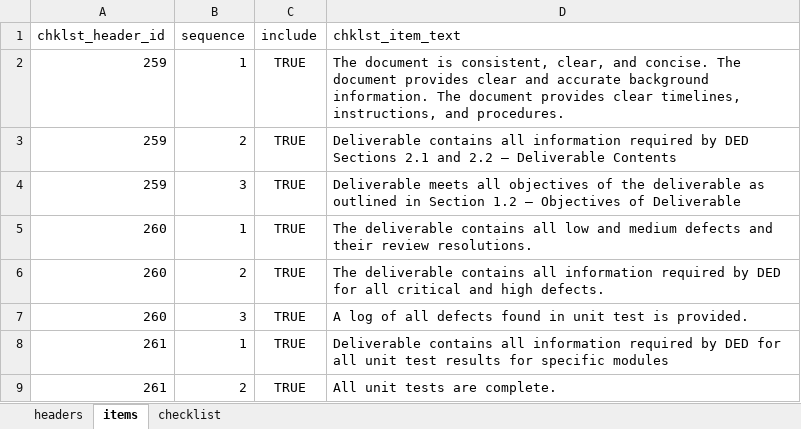
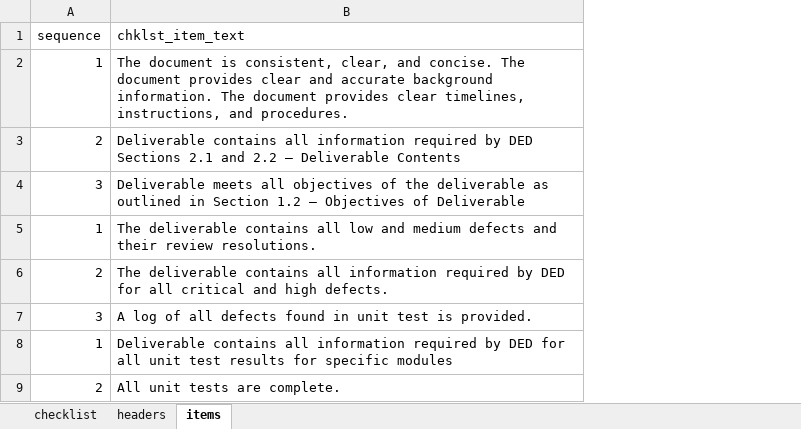
Before and after one commit to timcking/LoadCheckList, an Excel workbook: unit_tests.xlsx, sheet items, drawn as a sheet; values as stored, in another font and other column widths than the file's, no borders; the diff names each change by its address in the sheet, - before the commit and + after, or states it on an @@ line.

```diff
--- a/unit_tests.xlsx (sheet items)
+++ b/unit_tests.xlsx (sheet items)
@@ sheet tab order changed: checklist | headers | items @@
-column A (chklst_header_id), rows 2-9: 259 | 259 | 259 | 260 | 260 | 260 | 261 | 261
-column C (include), rows 2-9: all TRUE
```
Also changed, not shown: sheet headers, 3 other files.
